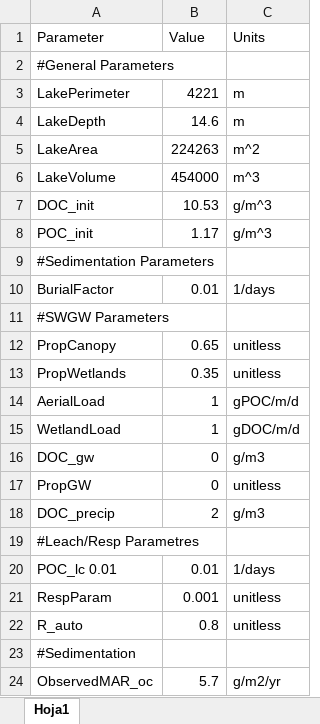
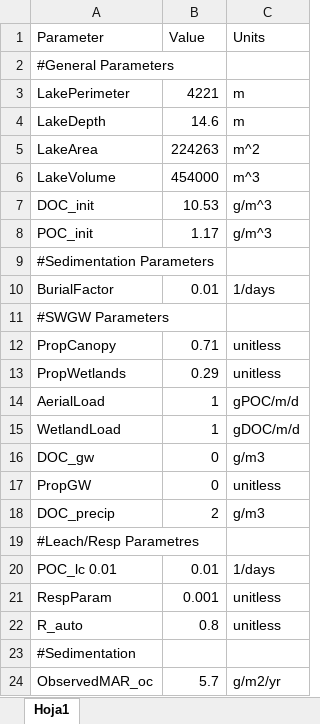
Before and after one commit to GLEON/SOS, an Excel workbook: LangtjernLake/ConfigurationInputsLangtjern.xlsx, sheet Hoja1, drawn as a sheet; values as stored, in another font and other column widths than the file's, no borders; the diff names each change by its address in the sheet, - before the commit and + after, or states it on an @@ line.

Commit message:
prop wetland canopy params

```diff
--- a/LangtjernLake/ConfigurationInputsLangtjern.xlsx (sheet Hoja1)
+++ b/LangtjernLake/ConfigurationInputsLangtjern.xlsx (sheet Hoja1)
-B12 (Value): 0.65
+B12 (Value): 0.71
-B13 (Value): 0.35
+B13 (Value): 0.29
```
Also changed, not shown: 1 other file.
